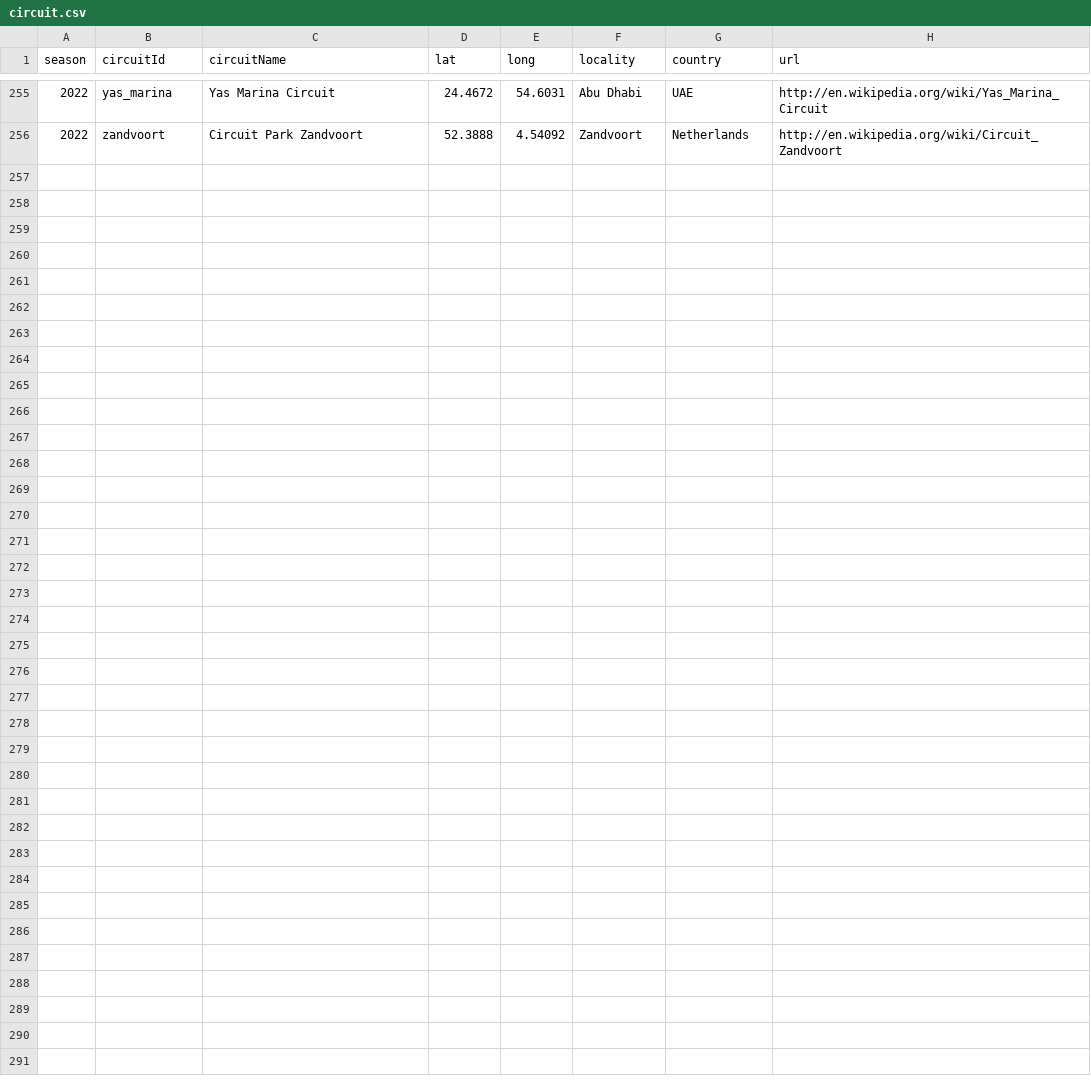
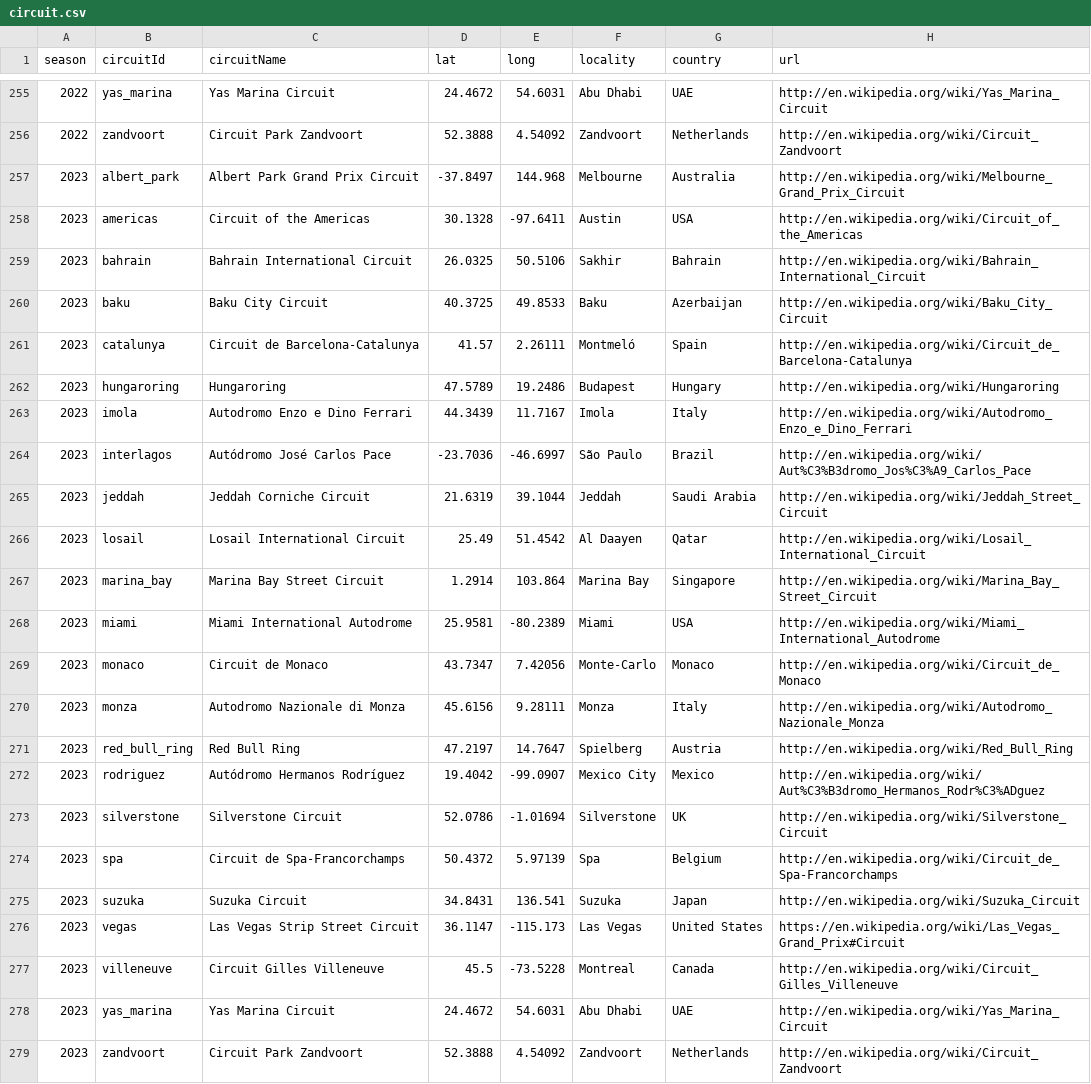
Before and after one commit to MaferCuahuizo/formula-1-data, a CSV file: circuit.csv, drawn as a sheet; only a part is shown, gaps mark what is left out.

```diff
--- a/circuit.csv
+++ b/circuit.csv
@@ -256 +256,24 @@ season,circuitId,circuitName,lat,long,locality,country,url
 2022,zandvoort,Circuit Park Zandvoort,52.3888,4.54092,Zandvoort,Netherlands,http://en.wikipedia.org/wiki/Circuit_Zandvoort
+2023,albert_park,Albert Park Grand Prix Circuit,-37.8497,144.968,Melbourne,Australia,http://en.wikipedia.org/wiki/Melbourne_Grand_Prix_Circuit
+2023,americas,Circuit of the Americas,30.1328,-97.6411,Austin,USA,http://en.wikipedia.org/wiki/Circuit_of_the_Americas
+2023,bahrain,Bahrain International Circuit,26.0325,50.5106,Sakhir,Bahrain,http://en.wikipedia.org/wiki/Bahrain_International_Circuit
+2023,baku,Baku City Circuit,40.3725,49.8533,Baku,Azerbaijan,http://en.wikipedia.org/wiki/Baku_City_Circuit
+2023,catalunya,Circuit de Barcelona-Catalunya,41.57,2.26111,Montmeló,Spain,http://en.wikipedia.org/wiki/Circuit_de_Barcelona-Catalunya
+2023,hungaroring,Hungaroring,47.5789,19.2486,Budapest,Hungary,http://en.wikipedia.org/wiki/Hungaroring
+2023,imola,Autodromo Enzo e Dino Ferrari,44.3439,11.7167,Imola,Italy,http://en.wikipedia.org/wiki/Autodromo_Enzo_e_Dino_Ferrari
+2023,interlagos,Autódromo José Carlos Pace,-23.7036,-46.6997,São Paulo,Brazil,http://en.wikipedia.org/wiki/Aut%C3%B3dromo_Jos%C3%A9_Carlos_Pace
+2023,jeddah,Jeddah Corniche Circuit,21.6319,39.1044,Jeddah,Saudi Arabia,http://en.wikipedia.org/wiki/Jeddah_Street_Circuit
+2023,losail,Losail International Circuit,25.49,51.4542,Al Daayen,Qatar,http://en.wikipedia.org/wiki/Losail_International_Circuit
+2023,marina_bay,Marina Bay Street Circuit,1.2914,103.864,Marina Bay,Singapore,http://en.wikipedia.org/wiki/Marina_Bay_Street_Circuit
+2023,miami,Miami International Autodrome,25.9581,-80.2389,Miami,USA,http://en.wikipedia.org/wiki/Miami_International_Autodrome
+2023,monaco,Circuit de Monaco,43.7347,7.42056,Monte-Carlo,Monaco,http://en.wikipedia.org/wiki/Circuit_de_Monaco
+2023,monza,Autodromo Nazionale di Monza,45.6156,9.28111,Monza,Italy,http://en.wikipedia.org/wiki/Autodromo_Nazionale_Monza
+2023,red_bull_ring,Red Bull Ring,47.2197,14.7647,Spielberg,Austria,http://en.wikipedia.org/wiki/Red_Bull_Ring
+2023,rodriguez,Autódromo Hermanos Rodríguez,19.4042,-99.0907,Mexico City,Mexico,http://en.wikipedia.org/wiki/Aut%C3%B3dromo_Hermanos_Rodr%C3%ADguez
+2023,silverstone,Silverstone Circuit,52.0786,-1.01694,Silverstone,UK,http://en.wikipedia.org/wiki/Silverstone_Circuit
+2023,spa,Circuit de Spa-Francorchamps,50.4372,5.97139,Spa,Belgium,http://en.wikipedia.org/wiki/Circuit_de_Spa-Francorchamps
+2023,suzuka,Suzuka Circuit,34.8431,136.541,Suzuka,Japan,http://en.wikipedia.org/wiki/Suzuka_Circuit
+2023,vegas,Las Vegas Strip Street Circuit,36.1147,-115.173,Las Vegas,United States,https://en.wikipedia.org/wiki/Las_Vegas_Grand_Prix#Circuit
+2023,villeneuve,Circuit Gilles Villeneuve,45.5,-73.5228,Montreal,Canada,http://en.wikipedia.org/wiki/Circuit_Gilles_Villeneuve
+2023,yas_marina,Yas Marina Circuit,24.4672,54.6031,Abu Dhabi,UAE,http://en.wikipedia.org/wiki/Yas_Marina_Circuit
+2023,zandvoort,Circuit Park Zandvoort,52.3888,4.54092,Zandvoort,Netherlands,http://en.wikipedia.org/wiki/Circuit_Zandvoort
```
Also changed, not shown: 14.ConstructorResults.csv, 9.Results.csv, 13 other files.
